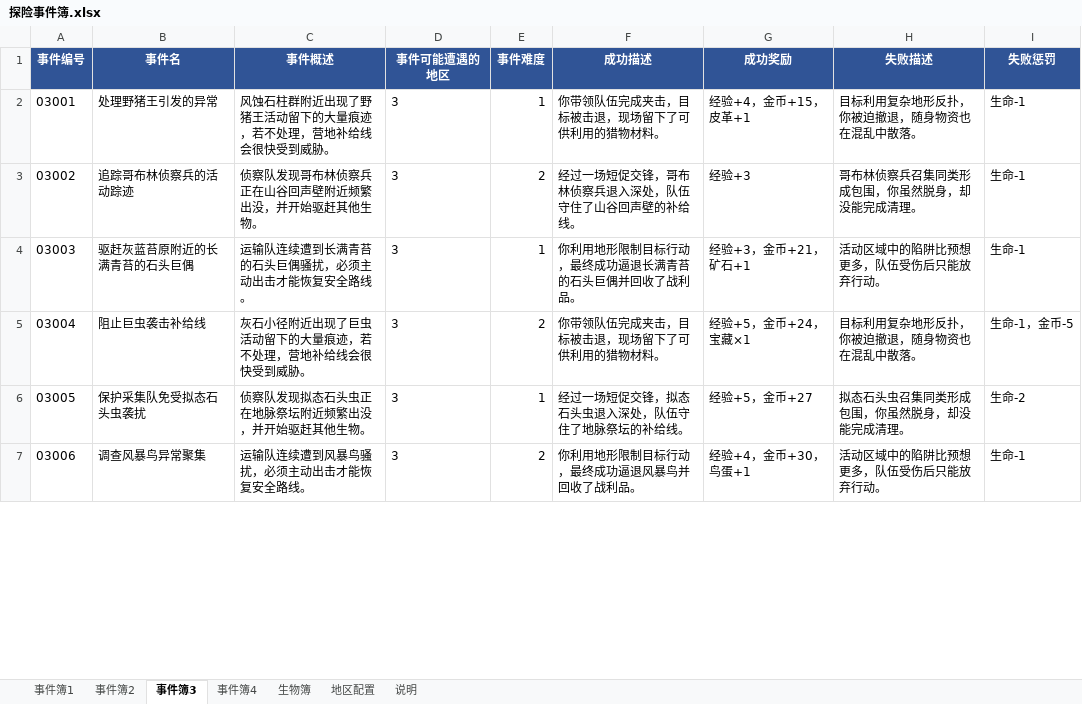
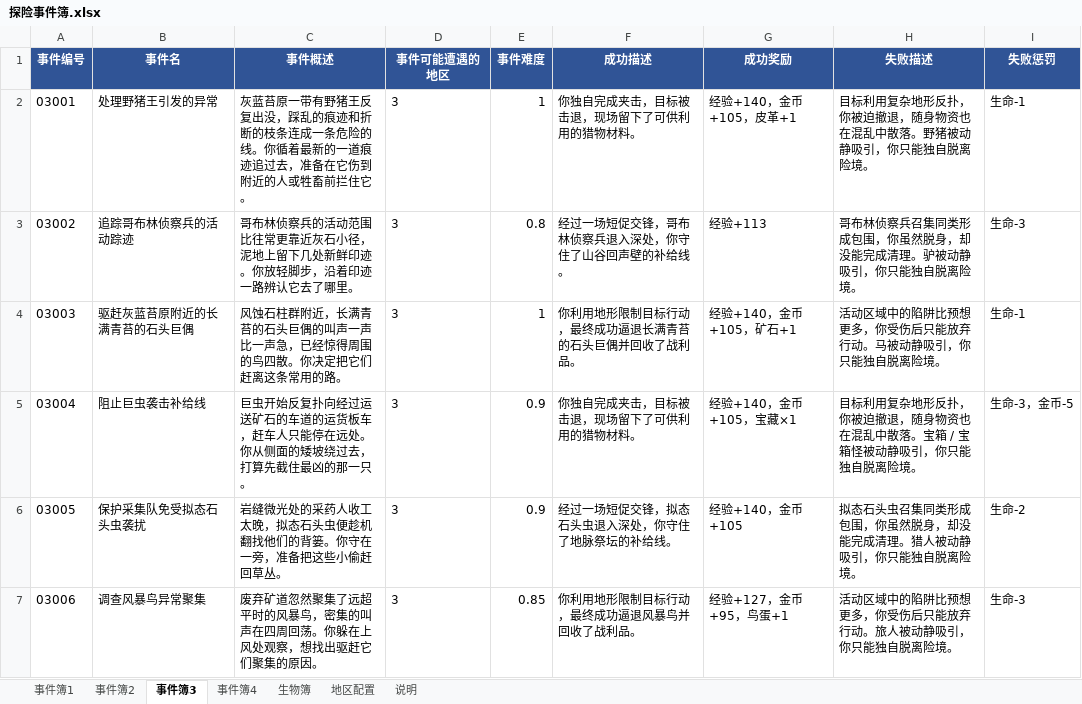
Before and after one commit to fuha0/CatAdventage, an Excel workbook: Materials/探险事件簿.xlsx, sheet 事件簿3, drawn as a sheet; only a part is shown; values as stored, in another font and other column widths than the file's, no borders; the diff covers the shown part only; the diff names each change by its address in the sheet, - before the commit and + after, or states it on an @@ line.

```diff
--- a/Materials/探险事件簿.xlsx (sheet 事件簿3)
+++ b/Materials/探险事件簿.xlsx (sheet 事件簿3)
-C2 (事件概述): 风蚀石柱群附近出现了野猪王活动留下的大量痕迹，若不处理，营地补给线会很快受到威胁。
+C2 (事件概述): 灰蓝苔原一带有野猪王反复出没，踩乱的痕迹和折断的枝条连成一条危险的线。你循着最新的一道痕迹追过去，准备在它伤到附近的人或牲畜前拦住它。
-F2 (成功描述): 你带领队伍完成夹击，目标被击退，现场留下了可供利用的猎物材料。
+F2 (成功描述): 你独自完成夹击，目标被击退，现场留下了可供利用的猎物材料。
-G2 (成功奖励): 经验+4，金币+15，皮革+1
+G2 (成功奖励): 经验+140，金币+105，皮革+1
-H2 (失败描述): 目标利用复杂地形反扑，你被迫撤退，随身物资也在混乱中散落。
+H2 (失败描述): 目标利用复杂地形反扑，你被迫撤退，随身物资也在混乱中散落。野猪被动静吸引，你只能独自脱离险境。
-C3 (事件概述): 侦察队发现哥布林侦察兵正在山谷回声壁附近频繁出没，并开始驱赶其他生物。
+C3 (事件概述): 哥布林侦察兵的活动范围比往常更靠近灰石小径，泥地上留下几处新鲜印迹。你放轻脚步，沿着印迹一路辨认它去了哪里。
-E3 (事件难度): 2
+E3 (事件难度): 0.8
-F3 (成功描述): 经过一场短促交锋，哥布林侦察兵退入深处，队伍守住了山谷回声壁的补给线。
+F3 (成功描述): 经过一场短促交锋，哥布林侦察兵退入深处，你守住了山谷回声壁的补给线。
-G3 (成功奖励): 经验+3
+G3 (成功奖励): 经验+113
-H3 (失败描述): 哥布林侦察兵召集同类形成包围，你虽然脱身，却没能完成清理。
+H3 (失败描述): 哥布林侦察兵召集同类形成包围，你虽然脱身，却没能完成清理。驴被动静吸引，你只能独自脱离险境。
-I3 (失败惩罚): 生命-1
+I3 (失败惩罚): 生命-3
-C4 (事件概述): 运输队连续遭到长满青苔的石头巨偶骚扰，必须主动出击才能恢复安全路线。
+C4 (事件概述): 风蚀石柱群附近，长满青苔的石头巨偶的叫声一声比一声急，已经惊得周围的鸟四散。你决定把它们赶离这条常用的路。
-G4 (成功奖励): 经验+3，金币+21，矿石+1
+G4 (成功奖励): 经验+140，金币+105，矿石+1
-H4 (失败描述): 活动区域中的陷阱比预想更多，队伍受伤后只能放弃行动。
+H4 (失败描述): 活动区域中的陷阱比预想更多，你受伤后只能放弃行动。马被动静吸引，你只能独自脱离险境。
-C5 (事件概述): 灰石小径附近出现了巨虫活动留下的大量痕迹，若不处理，营地补给线会很快受到威胁。
+C5 (事件概述): 巨虫开始反复扑向经过运送矿石的车道的运货板车，赶车人只能停在远处。你从侧面的矮坡绕过去，打算先截住最凶的那一只。
-E5 (事件难度): 2
+E5 (事件难度): 0.9
-F5 (成功描述): 你带领队伍完成夹击，目标被击退，现场留下了可供利用的猎物材料。
+F5 (成功描述): 你独自完成夹击，目标被击退，现场留下了可供利用的猎物材料。
-G5 (成功奖励): 经验+5，金币+24，宝藏×1
+G5 (成功奖励): 经验+140，金币+105，宝藏×1
-H5 (失败描述): 目标利用复杂地形反扑，你被迫撤退，随身物资也在混乱中散落。
+H5 (失败描述): 目标利用复杂地形反扑，你被迫撤退，随身物资也在混乱中散落。宝箱 / 宝箱怪被动静吸引，你只能独自脱离险境。
-I5 (失败惩罚): 生命-1，金币-5
+I5 (失败惩罚): 生命-3，金币-5
-C6 (事件概述): 侦察队发现拟态石头虫正在地脉祭坛附近频繁出没，并开始驱赶其他生物。
+C6 (事件概述): 岩缝微光处的采药人收工太晚，拟态石头虫便趁机翻找他们的背篓。你守在一旁，准备把这些小偷赶回草丛。
-E6 (事件难度): 1
+E6 (事件难度): 0.9
-F6 (成功描述): 经过一场短促交锋，拟态石头虫退入深处，队伍守住了地脉祭坛的补给线。
+F6 (成功描述): 经过一场短促交锋，拟态石头虫退入深处，你守住了地脉祭坛的补给线。
-G6 (成功奖励): 经验+5，金币+27
+G6 (成功奖励): 经验+140，金币+105
-H6 (失败描述): 拟态石头虫召集同类形成包围，你虽然脱身，却没能完成清理。
+H6 (失败描述): 拟态石头虫召集同类形成包围，你虽然脱身，却没能完成清理。猎人被动静吸引，你只能独自脱离险境。
-C7 (事件概述): 运输队连续遭到风暴鸟骚扰，必须主动出击才能恢复安全路线。
+C7 (事件概述): 废弃矿道忽然聚集了远超平时的风暴鸟，密集的叫声在四周回荡。你躲在上风处观察，想找出驱赶它们聚集的原因。
-E7 (事件难度): 2
+E7 (事件难度): 0.85
-G7 (成功奖励): 经验+4，金币+30，鸟蛋+1
+G7 (成功奖励): 经验+127，金币+95，鸟蛋+1
-H7 (失败描述): 活动区域中的陷阱比预想更多，队伍受伤后只能放弃行动。
+H7 (失败描述): 活动区域中的陷阱比预想更多，你受伤后只能放弃行动。旅人被动静吸引，你只能独自脱离险境。
-I7 (失败惩罚): 生命-1
+I7 (失败惩罚): 生命-3
```
Also changed, not shown: 15 added rows and 208 edited cells elsewhere in this sheet, sheet 事件簿2, sheet 事件簿1, sheet 事件簿4, sheet 地区配置, Materials/成就簿.xlsx, Materials/物品簿.xlsx, 26 other files.
